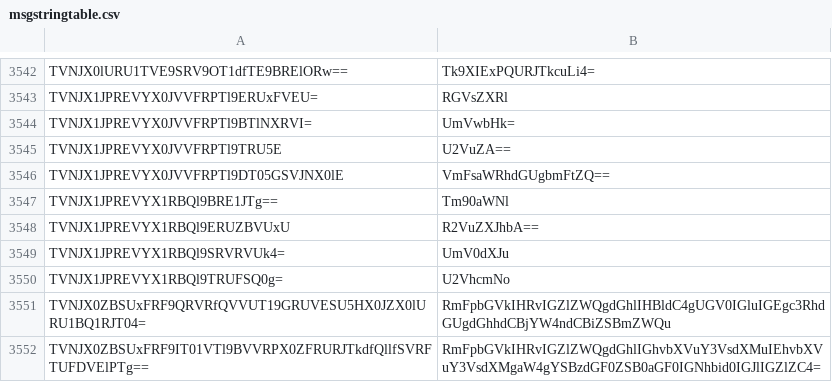
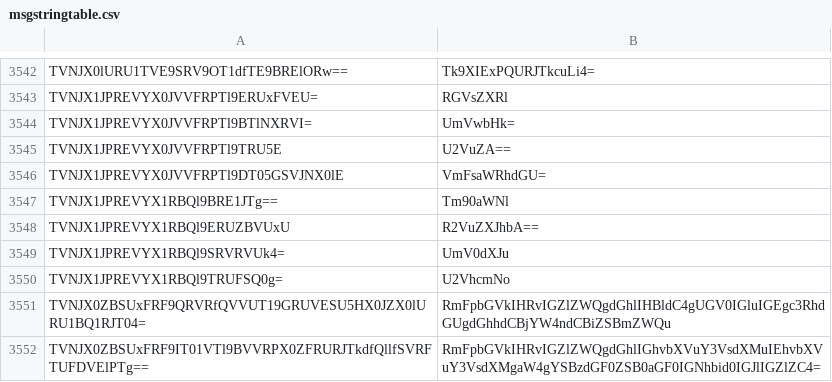
Before and after one commit to llchrisll/ROenglishRE, a CSV file: Translation/Compatibility/2023-08-02/data/msgstringtable.csv, drawn as a sheet; only a part is shown, gaps mark what is left out; the diff covers the shown part only.

```diff
--- a/Translation/Compatibility/2023-08-02/data/msgstringtable.csv
+++ b/Translation/Compatibility/2023-08-02/data/msgstringtable.csv
@@ -3545,3 +3545,3 @@ TVNJX1JPREVYX0JVVFRPTl9BTlNXRVI=,UmVwbHk=
 TVNJX1JPREVYX0JVVFRPTl9TRU5E,U2VuZA==
-TVNJX1JPREVYX0JVVFRPTl9DT05GSVJNX0lE,VmFsaWRhdGUgbmFtZQ==
+TVNJX1JPREVYX0JVVFRPTl9DT05GSVJNX0lE,VmFsaWRhdGU=
 TVNJX1JPREVYX1RBQl9BRE1JTg==,Tm90aWNl
```
Also changed, not shown: 8 edited cells elsewhere in this file, 2 other files.
